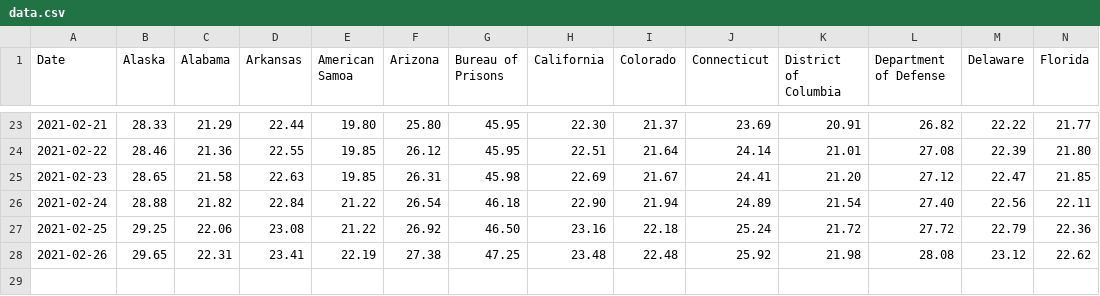
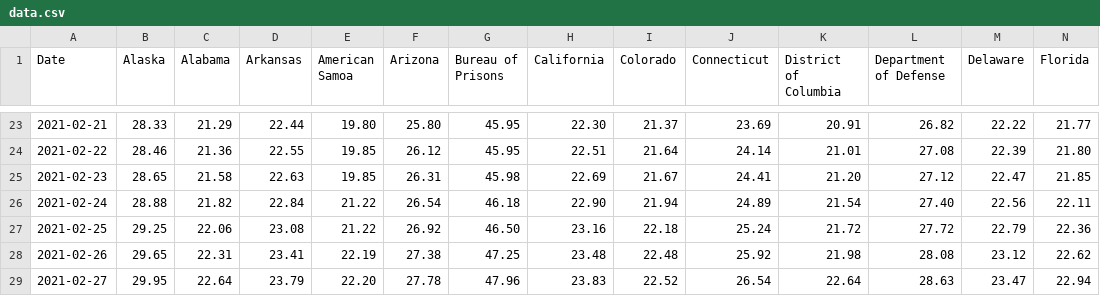
Before and after one commit to Arkwin/US-COVID-Herd-Immunity-Tracker, a CSV file: data.csv, drawn as a sheet; only a part is shown, gaps mark what is left out; rows hold the shown columns only; the diff names each change by its address in the sheet, - before the commit and + after, or states it on an @@ line.

```diff
--- a/data.csv
+++ b/data.csv
+row 29: 2021-02-27 | 29.95 | 22.64 | 23.79 | 22.20 | 27.78 | 47.96 | 23.83 | 22.52 | 26.54 | 22.64 | 28.63 | 23.47 | 22.94
```
Also changed, not shown: 2 other files.
